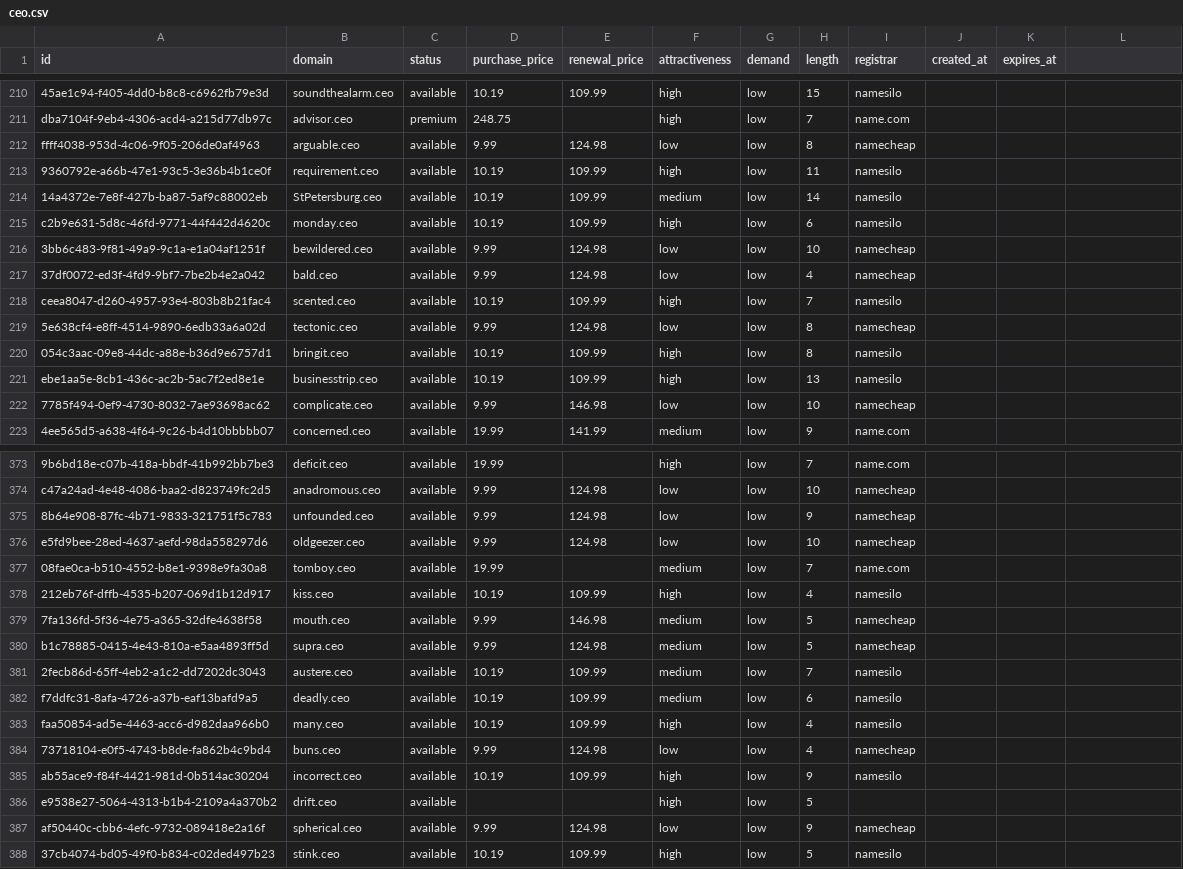
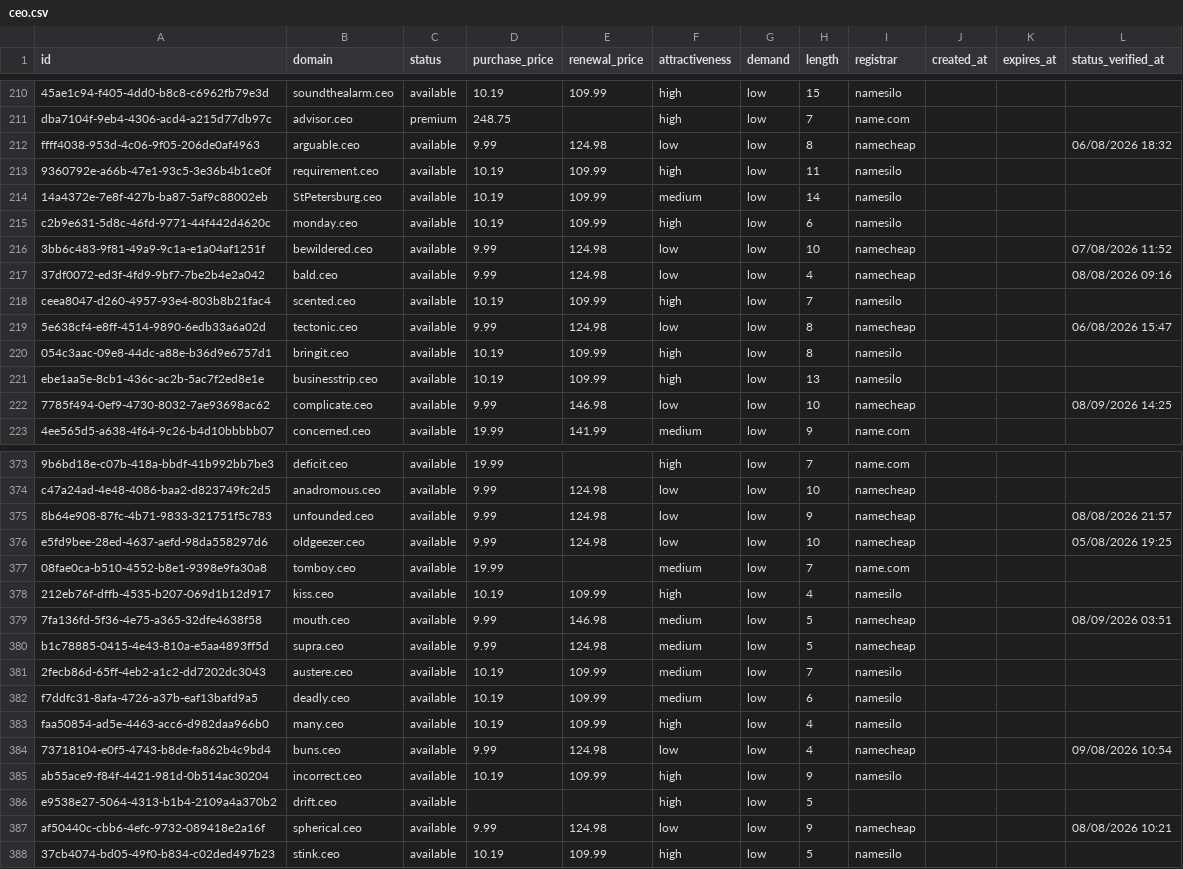
Before and after one commit to UniqueDomains/ceo-oneword-domains, a CSV file: ceo.csv, drawn as a sheet; only a part is shown, gaps mark what is left out; the diff covers the shown part only.

Commit message:
Domains update

```diff
--- a/ceo.csv
+++ b/ceo.csv
@@ -1 +1 @@
-id,domain,status,purchase_price,renewal_price,attractiveness,demand,length,registrar,created_at,expires_at
+id,domain,status,purchase_price,renewal_price,attractiveness,demand,length,registrar,created_at,expires_at,status_verified_at
@@ -212 +212 @@ dba7104f-9eb4-4306-acd4-a215d77db97c,advisor.ceo,premium,248.75,,high,low,7,name
-ffff4038-953d-4c06-9f05-206de0af4963,arguable.ceo,available,9.99,124.98,low,low,8,namecheap,,
+ffff4038-953d-4c06-9f05-206de0af4963,arguable.ceo,available,9.99,124.98,low,low,8,namecheap,,,06/08/2026 18:32
@@ -216,2 +216,2 @@ c2b9e631-5d8c-46fd-9771-44f442d4620c,monday.ceo,available,10.19,109.99,high,low,
-3bb6c483-9f81-49a9-9c1a-e1a04af1251f,bewildered.ceo,available,9.99,124.98,low,low,10,namecheap,,
-37df0072-ed3f-4fd9-9bf7-7be2b4e2a042,bald.ceo,available,9.99,124.98,low,low,4,namecheap,,
+3bb6c483-9f81-49a9-9c1a-e1a04af1251f,bewildered.ceo,available,9.99,124.98,low,low,10,namecheap,,,07/08/2026 11:52
+37df0072-ed3f-4fd9-9bf7-7be2b4e2a042,bald.ceo,available,9.99,124.98,low,low,4,namecheap,,,08/08/2026 09:16
@@ -219 +219 @@ ceea8047-d260-4957-93e4-803b8b21fac4,scented.ceo,available,10.19,109.99,high,low
-5e638cf4-e8ff-4514-9890-6edb33a6a02d,tectonic.ceo,available,9.99,124.98,low,low,8,namecheap,,
+5e638cf4-e8ff-4514-9890-6edb33a6a02d,tectonic.ceo,available,9.99,124.98,low,low,8,namecheap,,,06/08/2026 15:47
@@ -222 +222 @@ ebe1aa5e-8cb1-436c-ac2b-5ac7f2ed8e1e,businesstrip.ceo,available,10.19,109.99,hig
-7785f494-0ef9-4730-8032-7ae93698ac62,complicate.ceo,available,9.99,146.98,low,low,10,namecheap,,
+7785f494-0ef9-4730-8032-7ae93698ac62,complicate.ceo,available,9.99,146.98,low,low,10,namecheap,,,08/09/2026 14:25
@@ -375,2 +375,2 @@ c47a24ad-4e48-4086-baa2-d823749fc2d5,anadromous.ceo,available,9.99,124.98,low,lo
-8b64e908-87fc-4b71-9833-321751f5c783,unfounded.ceo,available,9.99,124.98,low,low,9,namecheap,,
-e5fd9bee-28ed-4637-aefd-98da558297d6,oldgeezer.ceo,available,9.99,124.98,low,low,10,namecheap,,
+8b64e908-87fc-4b71-9833-321751f5c783,unfounded.ceo,available,9.99,124.98,low,low,9,namecheap,,,08/08/2026 21:57
+e5fd9bee-28ed-4637-aefd-98da558297d6,oldgeezer.ceo,available,9.99,124.98,low,low,10,namecheap,,,05/08/2026 19:25
@@ -379 +379 @@ e5fd9bee-28ed-4637-aefd-98da558297d6,oldgeezer.ceo,available,9.99,124.98,low,low
-7fa136fd-5f36-4e75-a365-32dfe4638f58,mouth.ceo,available,9.99,146.98,medium,low,5,namecheap,,
+7fa136fd-5f36-4e75-a365-32dfe4638f58,mouth.ceo,available,9.99,146.98,medium,low,5,namecheap,,,08/09/2026 03:51
@@ -384 +384 @@ faa50854-ad5e-4463-acc6-d982daa966b0,many.ceo,available,10.19,109.99,high,low,4,
-73718104-e0f5-4743-b8de-fa862b4c9bd4,buns.ceo,available,9.99,124.98,low,low,4,namecheap,,
+73718104-e0f5-4743-b8de-fa862b4c9bd4,buns.ceo,available,9.99,124.98,low,low,4,namecheap,,,09/08/2026 10:54
@@ -387 +387 @@ e9538e27-5064-4313-b1b4-2109a4a370b2,drift.ceo,available,,,high,low,5,,,
-af50440c-cbb6-4efc-9732-089418e2a16f,spherical.ceo,available,9.99,124.98,low,low,9,namecheap,,
+af50440c-cbb6-4efc-9732-089418e2a16f,spherical.ceo,available,9.99,124.98,low,low,9,namecheap,,,08/08/2026 10:21
```
Also changed, not shown: 130 edited cells elsewhere in this file, 5 other files.
